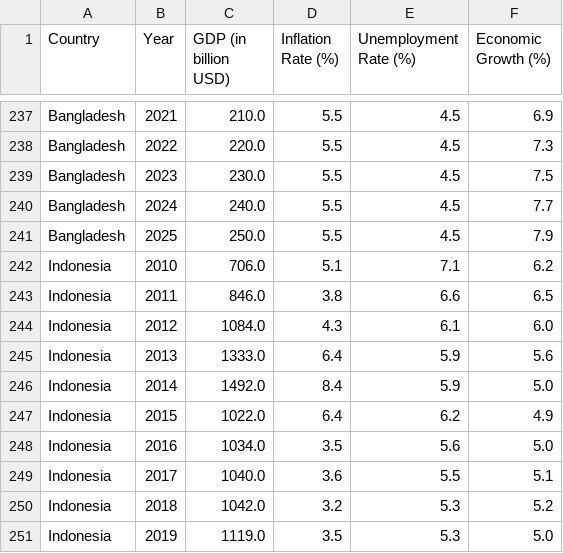
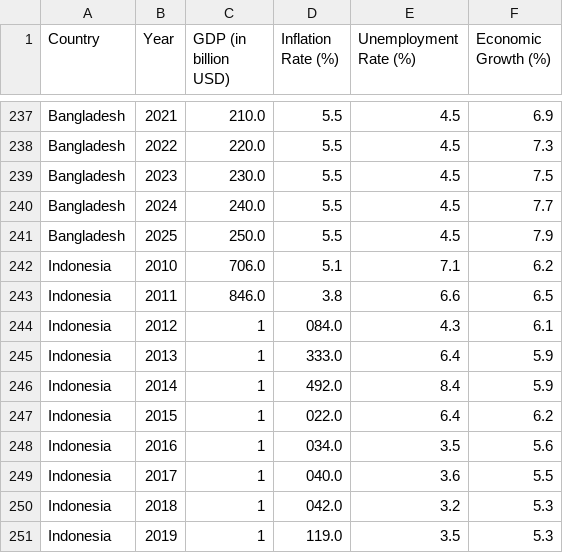
Before and after one commit to Kamil-Fr/Economic_Model_AI, a CSV file: data/economic_data_2.csv (was data/economic_data_1.csv), drawn as a sheet; only a part is shown, gaps mark what is left out; the diff covers the shown part only.

```diff
--- a/data/economic_data_1.csv
+++ b/data/economic_data_2.csv
@@ -243,9 +243,9 @@ Indonesia, 2010, 706.0, 5.1, 7.1, 6.2
 Indonesia, 2011, 846.0, 3.8, 6.6, 6.5
-Indonesia, 2012, 1084.0, 4.3, 6.1, 6.0
-Indonesia, 2013, 1333.0, 6.4, 5.9, 5.6
-Indonesia, 2014, 1492.0, 8.4, 5.9, 5.0
-Indonesia, 2015, 1022.0, 6.4, 6.2, 4.9
-Indonesia, 2016, 1034.0, 3.5, 5.6, 5.0
-Indonesia, 2017, 1040.0, 3.6, 5.5, 5.1
-Indonesia, 2018, 1042.0, 3.2, 5.3, 5.2
-Indonesia, 2019, 1119.0, 3.5, 5.3, 5.0
+Indonesia, 2012, 1,084.0, 4.3, 6.1
+Indonesia, 2013, 1,333.0, 6.4, 5.9
+Indonesia, 2014, 1,492.0, 8.4, 5.9
+Indonesia, 2015, 1,022.0, 6.4, 6.2
+Indonesia, 2016, 1,034.0, 3.5, 5.6
+Indonesia, 2017, 1,040.0, 3.6, 5.5
+Indonesia, 2018, 1,042.0, 3.2, 5.3
+Indonesia, 2019, 1,119.0, 3.5, 5.3
```
Also changed, not shown: 83 edited cells elsewhere in this file, data/economic_data.csv, 4 other files.
